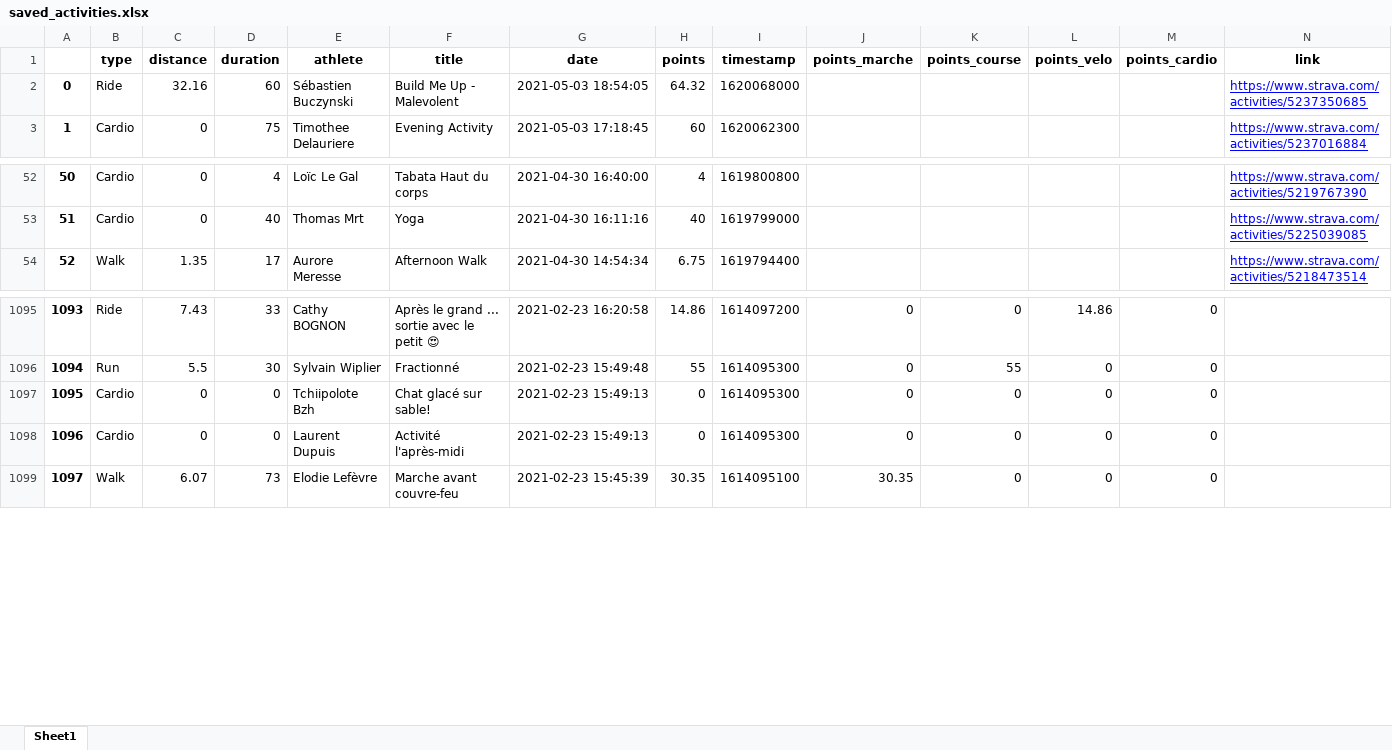
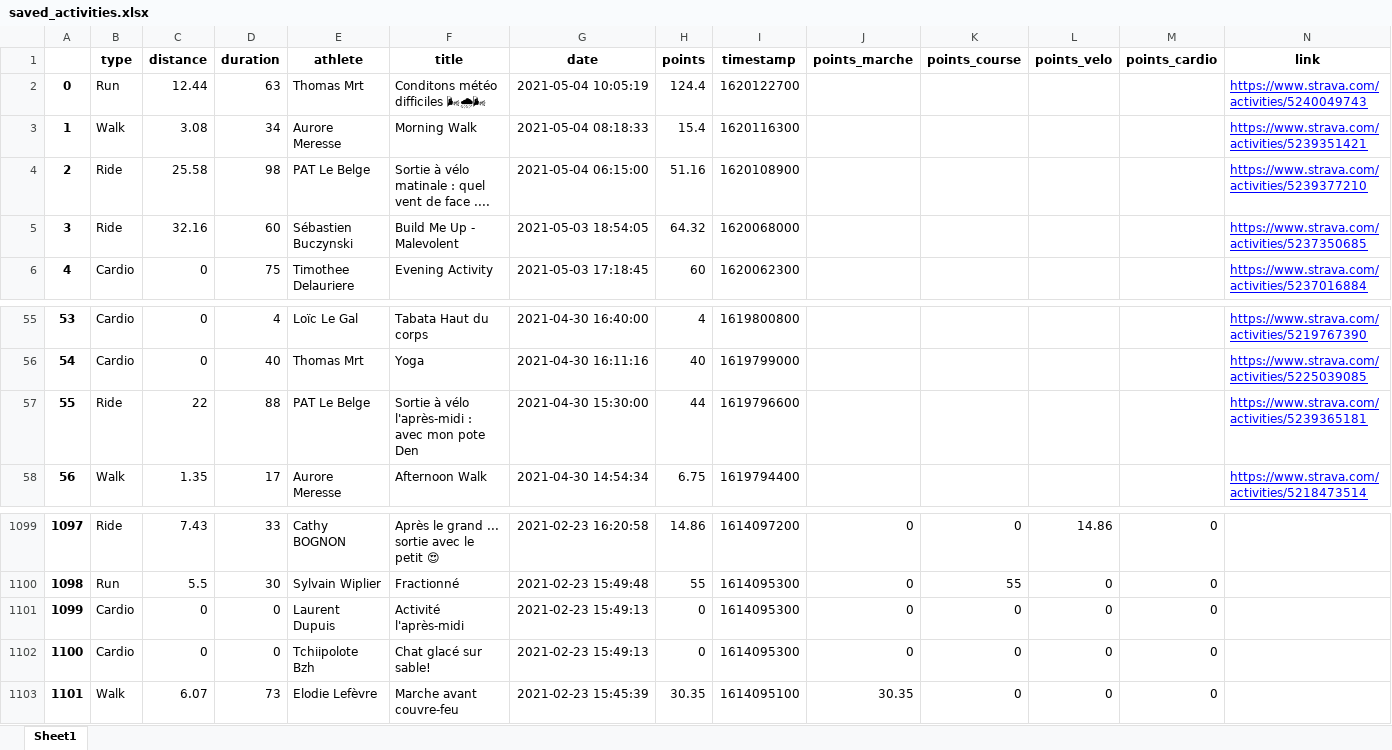
Before and after one commit to bcmb78/bcmb78.github.io, an Excel workbook: defi/saved_activities.xlsx, sheet Sheet1, drawn as a sheet; only a part is shown, gaps mark what is left out; values as stored, in another font and other column widths than the file's, no borders; addresses are those after the commit; the diff names each change by its address in the sheet, - before the commit and + after, or states it on an @@ line.

```diff
--- a/defi/saved_activities.xlsx (sheet Sheet1)
+++ b/defi/saved_activities.xlsx (sheet Sheet1)
+row 2: 0 | Run | 12.44 | 63 | Thomas Mrt | Conditons météo difficiles 🌬🌧🌬 | 2021-05-04 10:05:19 | 124.4 | 1620122700 |  |  |  |  | https://www.strava.com/activities/5240049743
+row 3: 1 | Walk | 3.08 | 34 | Aurore Meresse | Morning Walk | 2021-05-04 08:18:33 | 15.4 | 1620116300 |  |  |  |  | https://www.strava.com/activities/5239351421
+row 4: 2 | Ride | 25.58 | 98 | PAT Le Belge | Sortie à vélo matinale : quel vent de face .... | 2021-05-04 06:15:00 | 51.16 | 1620108900 |  |  |  |  | https://www.strava.com/activities/5239377210
@@ column A renumbered from row 5 down @@
+row 57: 55 | Ride | 22 | 88 | PAT Le Belge | Sortie à vélo l'après-midi : avec mon pote Den | 2021-04-30 15:30:00 | 44 | 1619796600 |  |  |  |  | https://www.strava.com/activities/5239365181
@@ row 1098 moved to row 1101: 1099 @@
```
Also changed, not shown: 5 other files.
